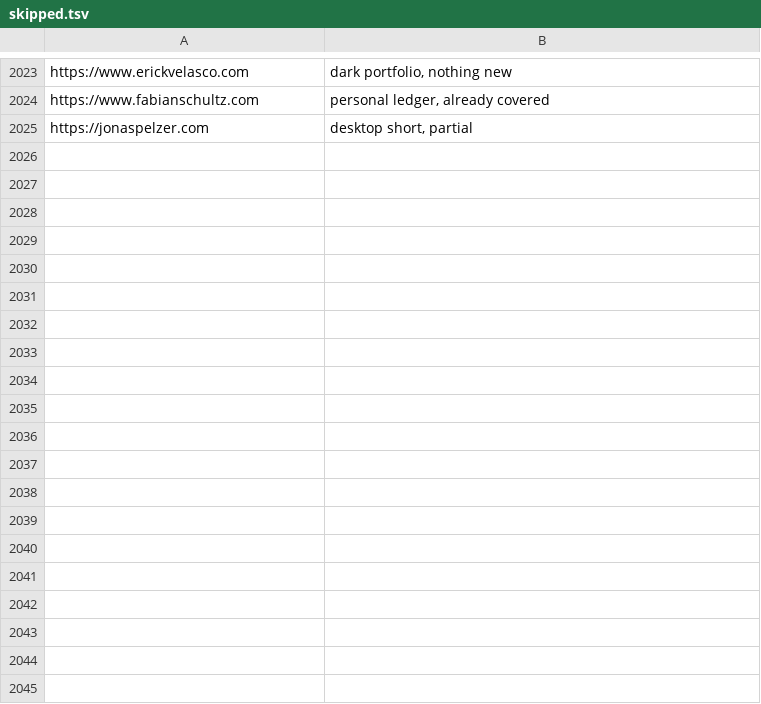
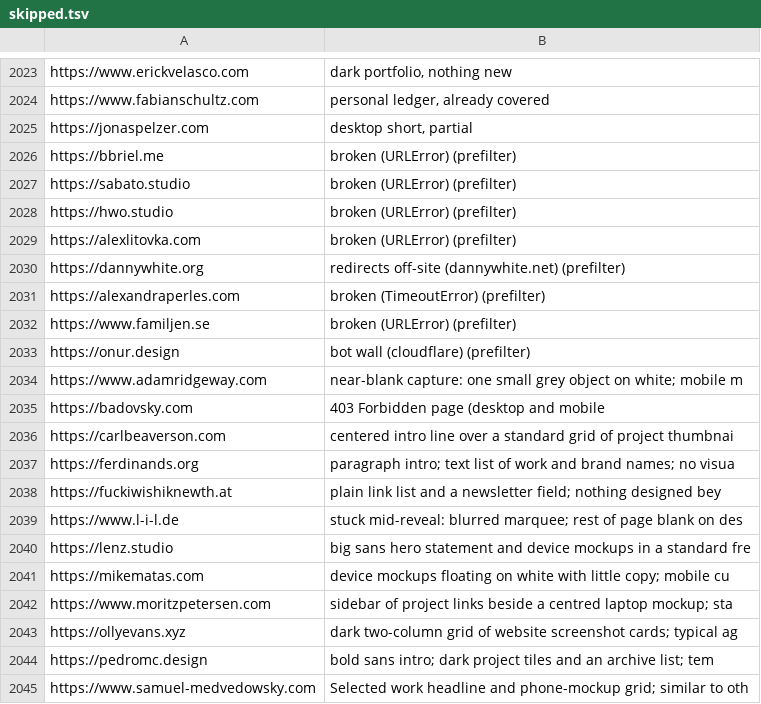
Before and after one commit to rob1-alt/ui-taste, a TSV file: ingest/skipped.tsv, drawn as a sheet; only a part is shown, gaps mark what is left out; the diff covers the shown part only.

```diff
--- a/ingest/skipped.tsv
+++ b/ingest/skipped.tsv
@@ -2025 +2025,21 @@ https://www.fabianschultz.com	personal ledger, already covered
 https://jonaspelzer.com	desktop short, partial
+https://bbriel.me	broken (URLError) (prefilter)
+https://sabato.studio	broken (URLError) (prefilter)
+https://hwo.studio	broken (URLError) (prefilter)
+https://alexlitovka.com	broken (URLError) (prefilter)
+https://dannywhite.org	redirects off-site (dannywhite.net) (prefilter)
+https://alexandraperles.com	broken (TimeoutError) (prefilter)
+https://www.familjen.se	broken (URLError) (prefilter)
+https://onur.design	bot wall (cloudflare) (prefilter)
+https://www.adamridgeway.com	near-blank capture: one small grey object on white; mobile m
+https://badovsky.com	403 Forbidden page (desktop and mobile
+https://carlbeaverson.com	centered intro line over a standard grid of project thumbnai
+https://ferdinands.org	paragraph intro; text list of work and brand names; no visua
+https://fuckiwishiknewth.at	plain link list and a newsletter field; nothing designed bey
+https://www.l-i-l.de	stuck mid-reveal: blurred marquee; rest of page blank on des
+https://lenz.studio	big sans hero statement and device mockups in a standard fre
+https://mikematas.com	device mockups floating on white with little copy; mobile cu
+https://www.moritzpetersen.com	sidebar of project links beside a centred laptop mockup; sta
+https://ollyevans.xyz	dark two-column grid of website screenshot cards; typical ag
+https://pedromc.design	bold sans intro; dark project tiles and an archive list; tem
+https://www.samuel-medvedowsky.com	Selected work headline and phone-mockup grid; similar to oth
```
Also changed, not shown: 13 added rows elsewhere in this file, 56 other files.
